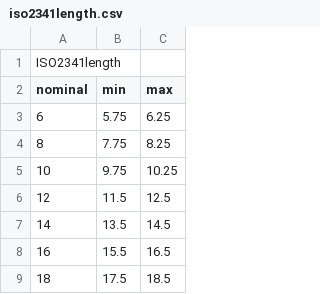
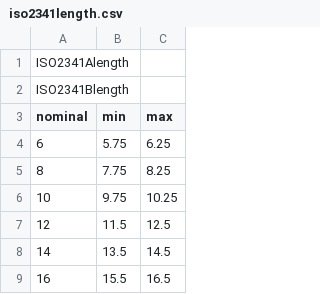
Before and after one commit to shaise/FreeCAD_FastenersWB, a CSV file: FsData/iso2341length.csv, drawn as a sheet; only a part is shown; the shorter side is filled out with more unchanged rows.

```diff
--- a/FsData/iso2341length.csv
+++ b/FsData/iso2341length.csv
@@ -1,2 +1,3 @@
-"ISO2341length"
+"ISO2341Alength"
+"ISO2341Blength"
 "nominal","min","max"
```
Also changed, not shown: FsData/iso2341def.csv, FsData/iso2341range.csv, 5 other files.
